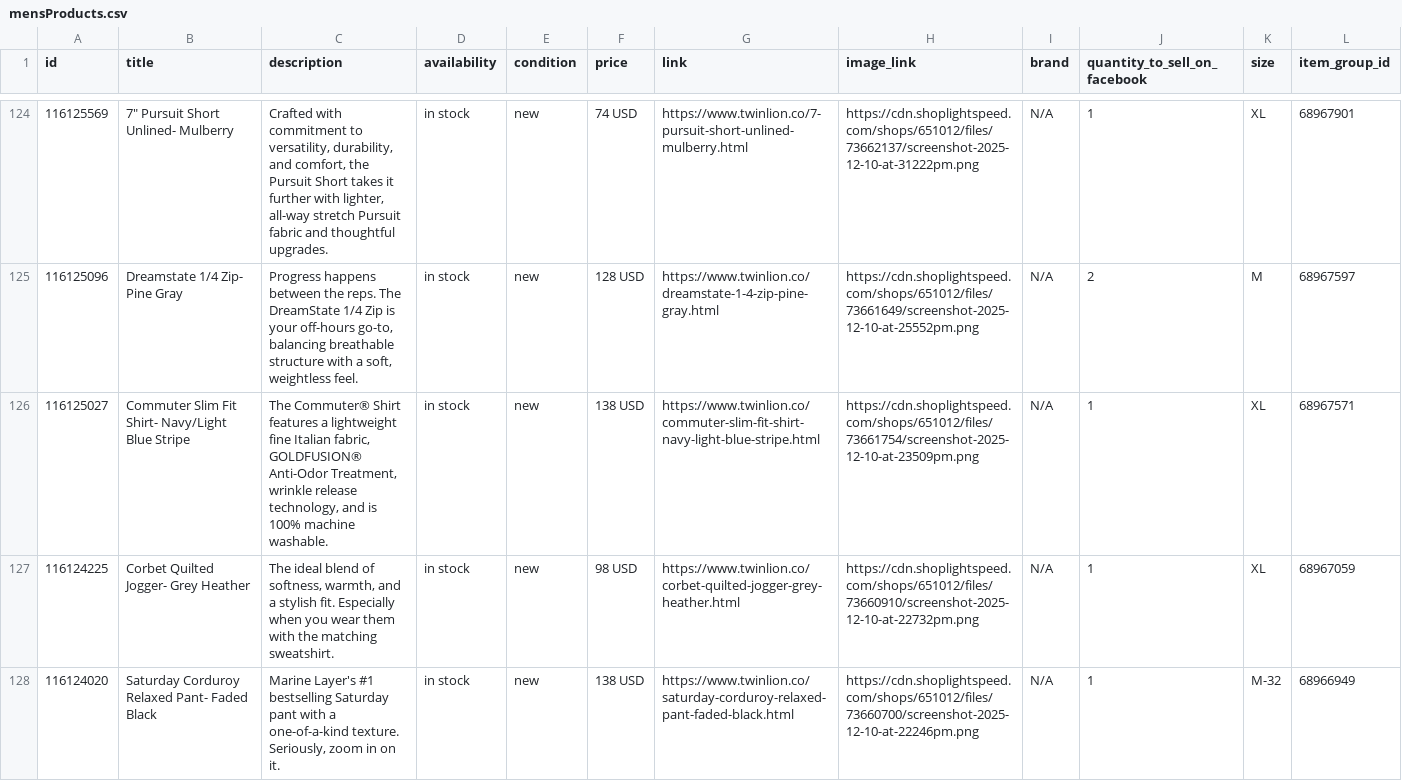
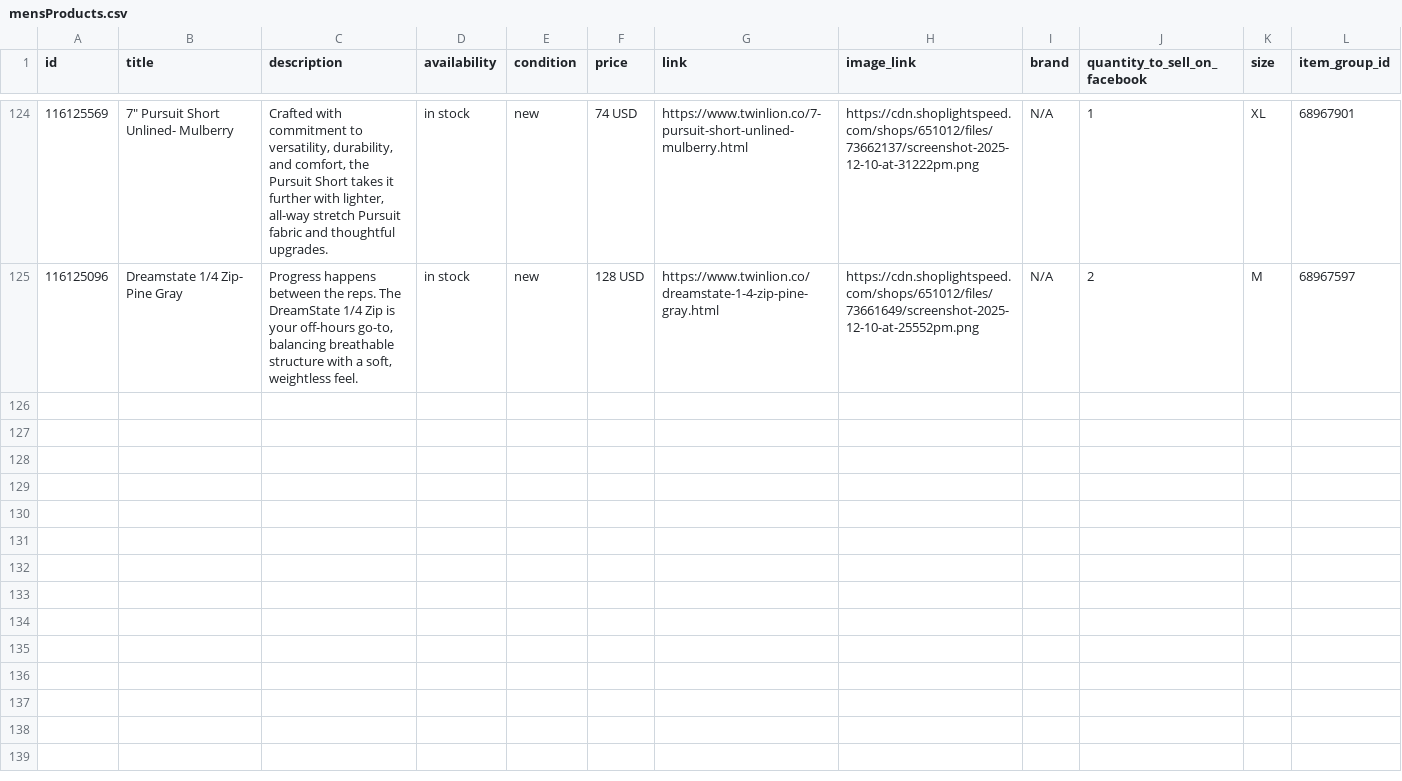
Before and after one commit to carolinewales/TwinLionMetaFeed, a CSV file: mensProducts.csv, drawn as a sheet; only a part is shown, gaps mark what is left out; the diff covers the shown part only; the diff names each change by its address in the sheet, - before the commit and + after, or states it on an @@ line.

```diff
--- a/mensProducts.csv
+++ b/mensProducts.csv
-row 126: 116125027 | Commuter Slim Fit Shirt- Navy/Light Blue Stripe | The Commuter® Shirt features a lightweight fine Italian fabric, GOLDFUSION® Anti-Odor Treatment, wrinkle release technology, and is 100% machine washable. | in stock | new | 138 USD | https://www.twinlion.co/commuter-slim-fit-shirt-navy-light-blue-stripe.html | https://cdn.shoplightspeed.com/shops/651012/files/73661754/screenshot-2025-12-10-at-23509pm.png | N/A | 1 | XL | 68967571
-row 127: 116124225 | Corbet Quilted Jogger- Grey Heather | The ideal blend of softness, warmth, and a stylish fit. Especially when you wear them with the matching sweatshirt. | in stock | new | 98 USD | https://www.twinlion.co/corbet-quilted-jogger-grey-heather.html | https://cdn.shoplightspeed.com/shops/651012/files/73660910/screenshot-2025-12-10-at-22732pm.png | N/A | 1 | XL | 68967059
-row 128: 116124020 | Saturday Corduroy Relaxed Pant- Faded Black | Marine Layer's #1 bestselling Saturday pant with a one-of-a-kind texture. Seriously, zoom in on it. | in stock | new | 138 USD | https://www.twinlion.co/saturday-corduroy-relaxed-pant-faded-black.html | https://cdn.shoplightspeed.com/shops/651012/files/73660700/screenshot-2025-12-10-at-22246pm.png | N/A | 1 | M-32 | 68966949
```
Also changed, not shown: 3 removed rows and 1 edited cell elsewhere in this file.
